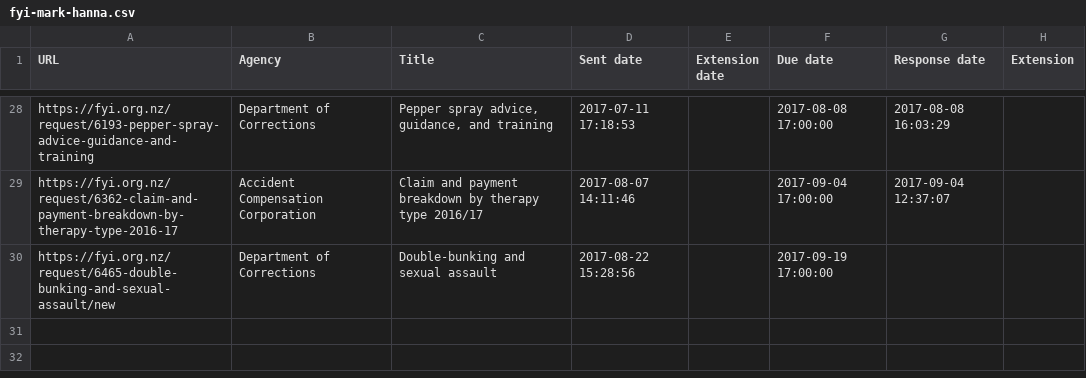
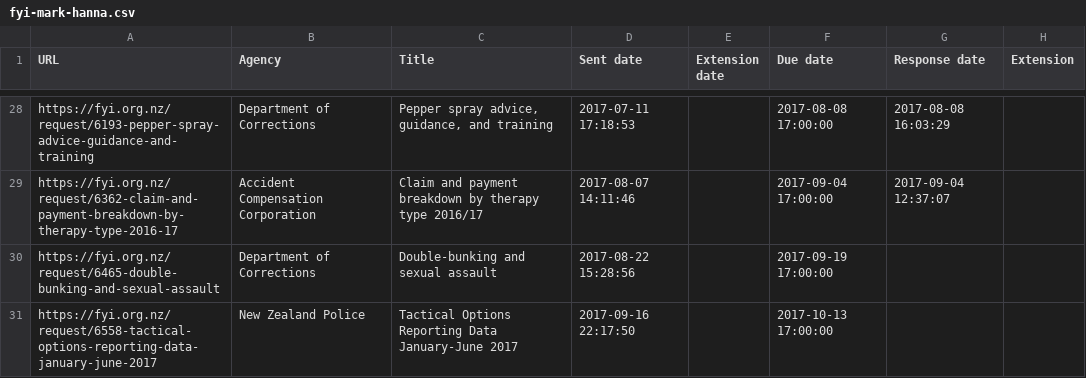
Before and after one commit to Cipscis/charter, a CSV file: app/assets/data/fyi-mark-hanna.csv, drawn as a sheet; only a part is shown, gaps mark what is left out.

Commit message:
Updated OIA data

```diff
--- a/app/assets/data/fyi-mark-hanna.csv
+++ b/app/assets/data/fyi-mark-hanna.csv
@@ -29,2 +29,3 @@ https://fyi.org.nz/request/6193-pepper-spray-advice-guidance-and-training,Depart
 https://fyi.org.nz/request/6362-claim-and-payment-breakdown-by-therapy-type-2016-17,Accident Compensation Corporation,Claim and payment breakdown by therapy type 2016/17,2017-08-07 14:11:46,,2017-09-04 17:00:00,2017-09-04 12:37:07,
-https://fyi.org.nz/request/6465-double-bunking-and-sexual-assault/new,Department of Corrections,Double-bunking and sexual assault,2017-08-22 15:28:56,,2017-09-19 17:00:00,,
+https://fyi.org.nz/request/6465-double-bunking-and-sexual-assault,Department of Corrections,Double-bunking and sexual assault,2017-08-22 15:28:56,,2017-09-19 17:00:00,,
+https://fyi.org.nz/request/6558-tactical-options-reporting-data-january-june-2017,New Zealand Police,Tactical Options Reporting Data January-June 2017,2017-09-16 22:17:50,,2017-10-13 17:00:00,,
```
